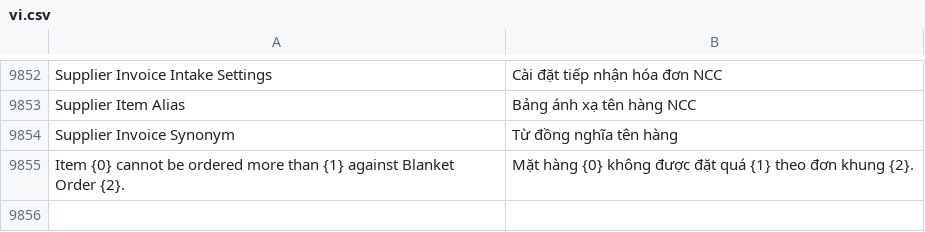
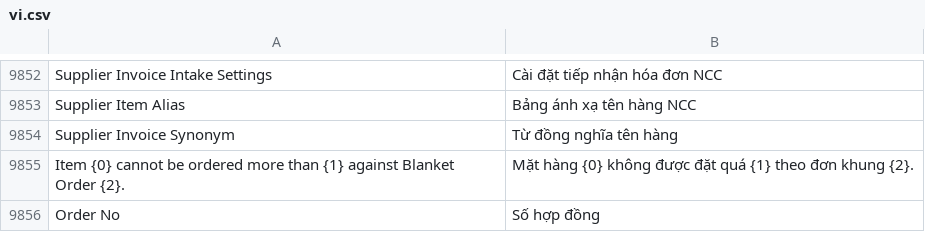
Before and after one commit to mvl26/erpnext, a CSV file: erpnext/translations/vi.csv, drawn as a sheet; only a part is shown, gaps mark what is left out; the diff names each change by its address in the sheet, - before the commit and + after, or states it on an @@ line.

```diff
--- a/erpnext/translations/vi.csv
+++ b/erpnext/translations/vi.csv
+row 9856: Order No | Số hợp đồng
```
Also changed, not shown: 7 other files.
